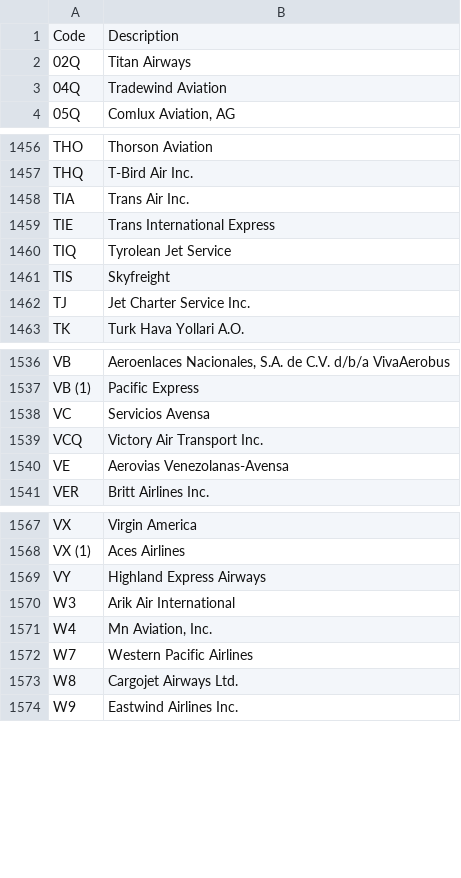
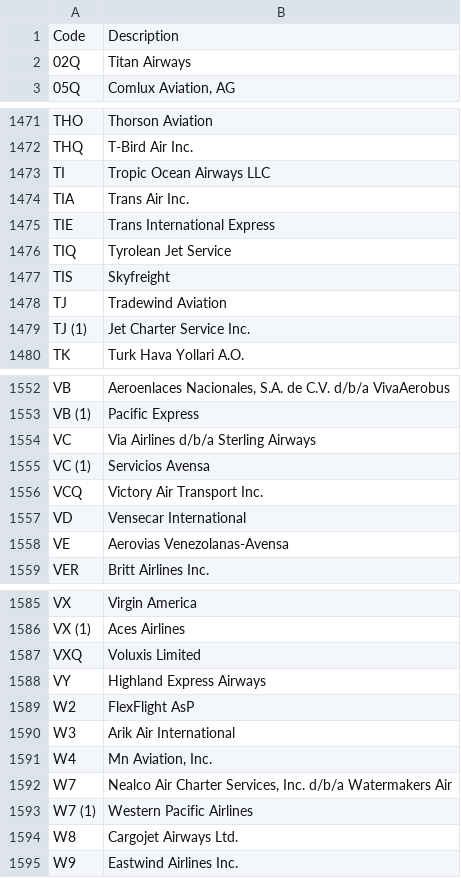
Before and after one commit to fmegahed/isa401, a CSV file: data/L_UNIQUE_CARRIERS.csv, drawn as a sheet; only a part is shown, gaps mark what is left out; the diff covers the shown part only.

```diff
--- a/data/L_UNIQUE_CARRIERS.csv
+++ b/data/L_UNIQUE_CARRIERS.csv
@@ -2,3 +2,2 @@ Code,Description
 "02Q","Titan Airways"
-"04Q","Tradewind Aviation"
 "05Q","Comlux Aviation, AG"
@@ -1457,2 +1472,3 @@ Code,Description
 "THQ","T-Bird Air Inc."
+"TI","Tropic Ocean Airways LLC"
 "TIA","Trans Air Inc."
@@ -1461,3 +1477,4 @@ Code,Description
 "TIS","Skyfreight"
-"TJ","Jet Charter Service Inc."
+"TJ","Tradewind Aviation"
+"TJ (1)","Jet Charter Service Inc."
 "TK","Turk Hava Yollari A.O."
@@ -1537,4 +1553,6 @@ Code,Description
 "VB (1)","Pacific Express"
-"VC","Servicios Avensa"
+"VC","Via Airlines d/b/a Sterling Airways"
+"VC (1)","Servicios Avensa"
 "VCQ","Victory Air Transport Inc."
+"VD","Vensecar International"
 "VE","Aerovias Venezolanas-Avensa"
@@ -1568,6 +1586,9 @@ Code,Description
 "VX (1)","Aces Airlines"
+"VXQ","Voluxis Limited"
 "VY","Highland Express Airways"
+"W2","FlexFlight AsP"
 "W3","Arik Air International"
 "W4","Mn Aviation, Inc."
-"W7","Western Pacific Airlines"
+"W7","Nealco Air Charter Services, Inc.  d/b/a  Watermakers Air"
+"W7 (1)","Western Pacific Airlines"
 "W8","Cargojet Airways Ltd."
```
Also changed, not shown: 25 added rows, 9 removed rows and 12 edited cells elsewhere in this file, 5 other files.
